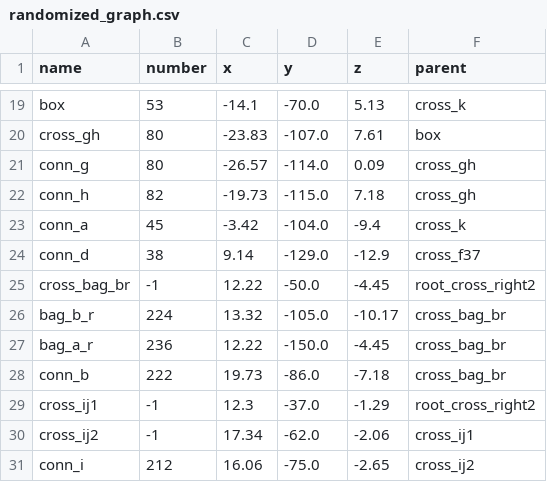
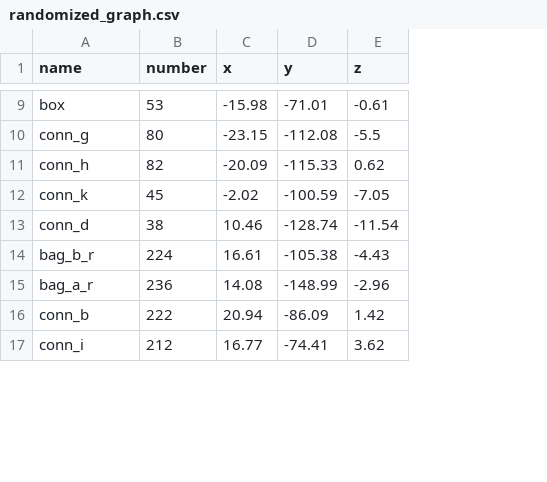
Before and after one commit to Dobiks/pos-prediction-graph, a CSV file: csv_files/randomized_graph.csv, drawn as a sheet; only a part is shown, gaps mark what is left out; removed rows and columns are numbered as before the commit, all else as after; the diff covers the shown part only; the diff names each change by its address in the sheet, - before the commit and + after, or states it on an @@ line.

```diff
--- a/csv_files/randomized_graph.csv
+++ b/csv_files/randomized_graph.csv
-column F (parent), row 19: cross_k; rows 21-22: cross_gh | cross_gh; row 24: cross_f37; rows 26-28: all cross_bag_br; row 31: cross_ij2
-C9 (x): -14.1
+C9 (x): -15.98
-D9 (y): -70.0
+D9 (y): -71.01
-E9 (z): 5.13
+E9 (z): -0.61
-row 20: cross_gh | 80 | -23.83 | -107.0 | 7.61 | box
-C10 (x): -26.57
+C10 (x): -23.15
-D10 (y): -114.0
+D10 (y): -112.08
-E10 (z): 0.09
+E10 (z): -5.5
-C11 (x): -19.73
+C11 (x): -20.09
-D11 (y): -115.0
+D11 (y): -115.33
-E11 (z): 7.18
+E11 (z): 0.62
-row 23: conn_a | 45 | -3.42 | -104.0 | -9.4 | cross_k
+row 12: conn_k | 45 | -2.02 | -100.59 | -7.05
-C13 (x): 9.14
+C13 (x): 10.46
-D13 (y): -129.0
+D13 (y): -128.74
-E13 (z): -12.9
+E13 (z): -11.54
-row 25: cross_bag_br | -1 | 12.22 | -50.0 | -4.45 | root_cross_right2
-C14 (x): 13.32
+C14 (x): 16.61
-D14 (y): -105.0
+D14 (y): -105.38
-E14 (z): -10.17
+E14 (z): -4.43
-C15 (x): 12.22
+C15 (x): 14.08
-D15 (y): -150.0
+D15 (y): -148.99
-E15 (z): -4.45
+E15 (z): -2.96
-C16 (x): 19.73
+C16 (x): 20.94
-D16 (y): -86.0
+D16 (y): -86.09
-E16 (z): -7.18
+E16 (z): 1.42
-row 29: cross_ij1 | -1 | 12.3 | -37.0 | -1.29 | root_cross_right2
-row 30: cross_ij2 | -1 | 17.34 | -62.0 | -2.06 | cross_ij1
-C17 (x): 16.06
+C17 (x): 16.77
-D17 (y): -75.0
+D17 (y): -74.41
-E17 (z): -2.65
+E17 (z): 3.62
```
Also changed, not shown: 1 added row, 11 removed rows and 24 edited cells elsewhere in this file, 8 other files.
